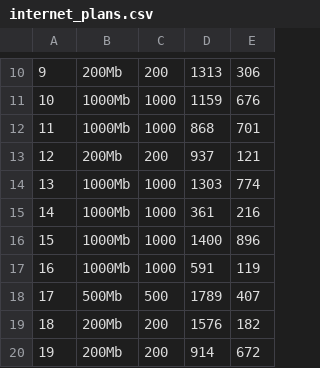
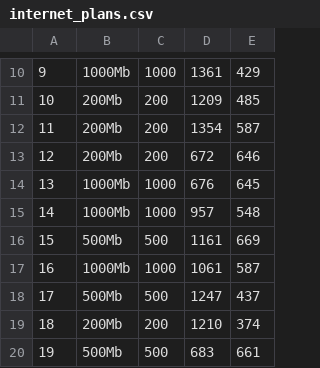
Before and after one commit to Zhanibek6/Data-Generator, a CSV file: output/internet_plans.csv, drawn as a sheet; only a part is shown, gaps mark what is left out; the diff covers the shown part only.

```diff
--- a/output/internet_plans.csv
+++ b/output/internet_plans.csv
@@ -10,11 +10,11 @@
-9,200Mb,200,1313,306
-10,1000Mb,1000,1159,676
-11,1000Mb,1000,868,701
-12,200Mb,200,937,121
-13,1000Mb,1000,1303,774
-14,1000Mb,1000,361,216
-15,1000Mb,1000,1400,896
-16,1000Mb,1000,591,119
-17,500Mb,500,1789,407
-18,200Mb,200,1576,182
-19,200Mb,200,914,672
+9,1000Mb,1000,1361,429
+10,200Mb,200,1209,485
+11,200Mb,200,1354,587
+12,200Mb,200,672,646
+13,1000Mb,1000,676,645
+14,1000Mb,1000,957,548
+15,500Mb,500,1161,669
+16,1000Mb,1000,1061,587
+17,500Mb,500,1247,437
+18,200Mb,200,1210,374
+19,500Mb,500,683,661
```
Also changed, not shown: 34 edited cells elsewhere in this file, output/answer.csv, output/calls.csv, 11 other files.
